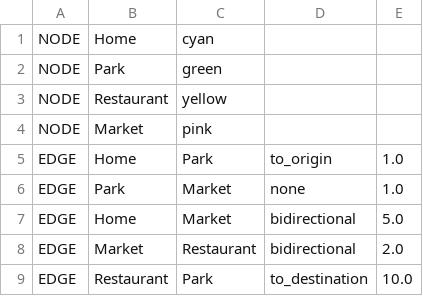
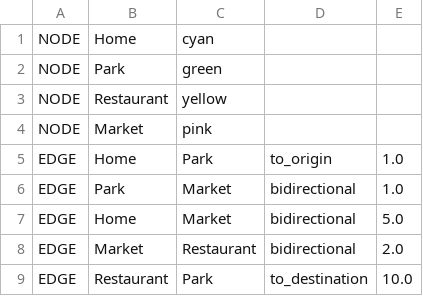
Before and after one commit to LuisMelladoDiaz/SimpleGraphs, a CSV file: graphs/city.csv, drawn as a sheet.

```diff
--- a/graphs/city.csv
+++ b/graphs/city.csv
@@ -5,3 +5,3 @@ NODE,Market,pink
 EDGE,Home,Park,to_origin,1.0
-EDGE,Park,Market,none,1.0
+EDGE,Park,Market,bidirectional,1.0
 EDGE,Home,Market,bidirectional,5.0
```
Also changed, not shown: 3 other files.
